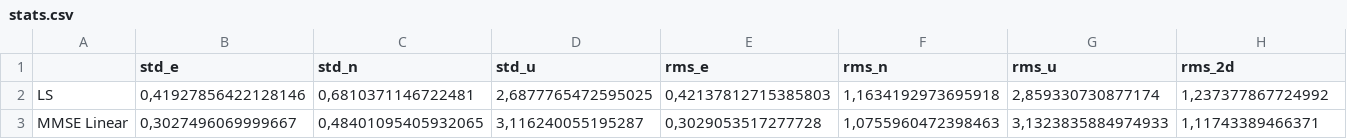
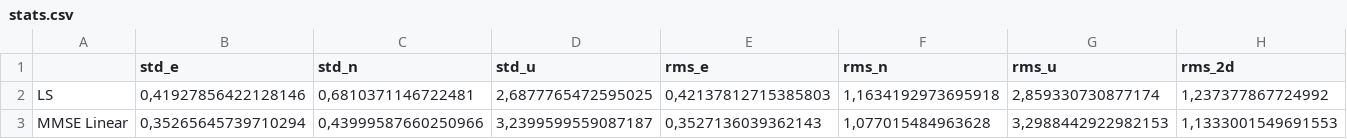
Before and after one commit to nvpadron/pvt-sps, a CSV file: imgs/modes_lse_vs_mmse/stats.csv, drawn as a sheet; only a part is shown; removed rows and columns are numbered as before the commit, all else as after; rows hold the shown columns only; the diff names each change by its address in the sheet, - before the commit and + after, or states it on an @@ line.

Commit message:
Update Px in MMSE

```diff
--- a/imgs/modes_lse_vs_mmse/stats.csv
+++ b/imgs/modes_lse_vs_mmse/stats.csv
-row 3: MMSE Linear | 0,3027496069999667 | 0,48401095405932065 | 3,116240055195287 | 0,3029053517277728 | 1,0755960472398463 | 3,1323835884974933 | 1,11743389466371
+row 3: MMSE Linear | 0,35265645739710294 | 0,43999587660250966 | 3,2399599559087187 | 0,3527136039362143 | 1,077015484963628 | 3,2988442922982153 | 1,1333001549691553
```
Also changed, not shown: 5 other files.
